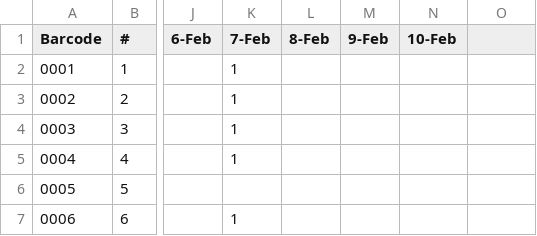
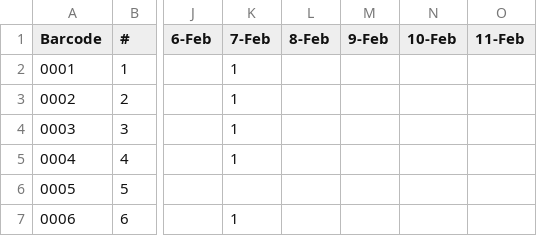
Before and after one commit to Thoko654/Attendance-Register-, a CSV file: data/attendance_clean.csv, drawn as a sheet; only a part is shown, gaps mark what is left out; the diff names each change by its address in the sheet, - before the commit and + after, or states it on an @@ line.

Commit message:
Update data/attendance_clean.csv

```diff
--- a/data/attendance_clean.csv
+++ b/data/attendance_clean.csv
-O1: (empty)
+O1: 11-Feb
```
